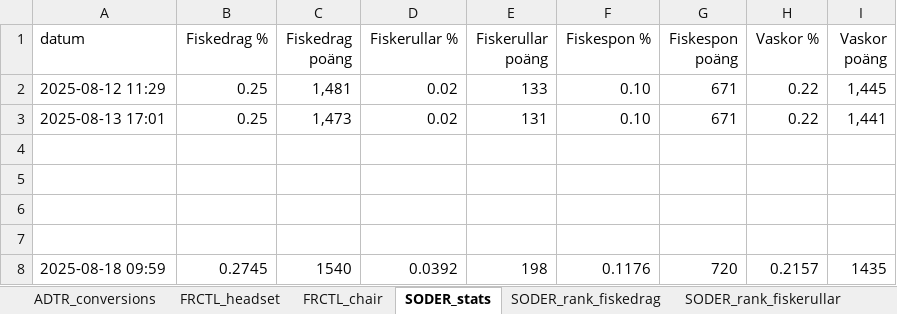
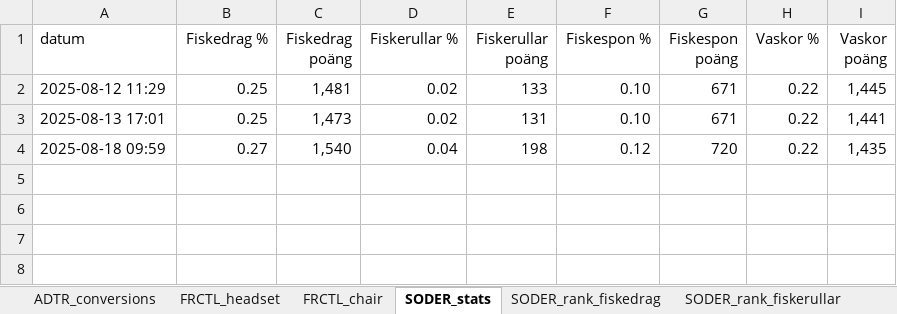
Before and after one commit to loplip/kodning, an Excel workbook: data.xlsx, sheet SODER_stats, drawn as a sheet; values as stored, in another font and other column widths than the file's, no borders; removed rows and columns are numbered as before the commit, all else as after; the diff names each change by its address in the sheet, - before the commit and + after, or states it on an @@ line.

```diff
--- a/data.xlsx (sheet SODER_stats)
+++ b/data.xlsx (sheet SODER_stats)
-row 4: (empty)
-row 5: (empty)
-row 6: (empty)
-row 7: (empty)
-B4 (Fiskedrag %): 0.2745
+B4 (Fiskedrag %): 0.27
-C4 (Fiskedrag poäng): 1540
+C4 (Fiskedrag poäng): 1,540
-D4 (Fiskerullar %): 0.0392
+D4 (Fiskerullar %): 0.04
-F4 (Fiskespon %): 0.1176
+F4 (Fiskespon %): 0.12
-H4 (Vaskor %): 0.2157
+H4 (Vaskor %): 0.22
-I4 (Vaskor poäng): 1435
+I4 (Vaskor poäng): 1,435
```
Also changed, not shown: sheet ADTR_conversions, sheet SODER_rank_fiskedrag, sheet SODER_rank_vaskor, sheet SODER_rank_fiskerullar, sheet SODER_rank_fiskespon, 1 other file.
